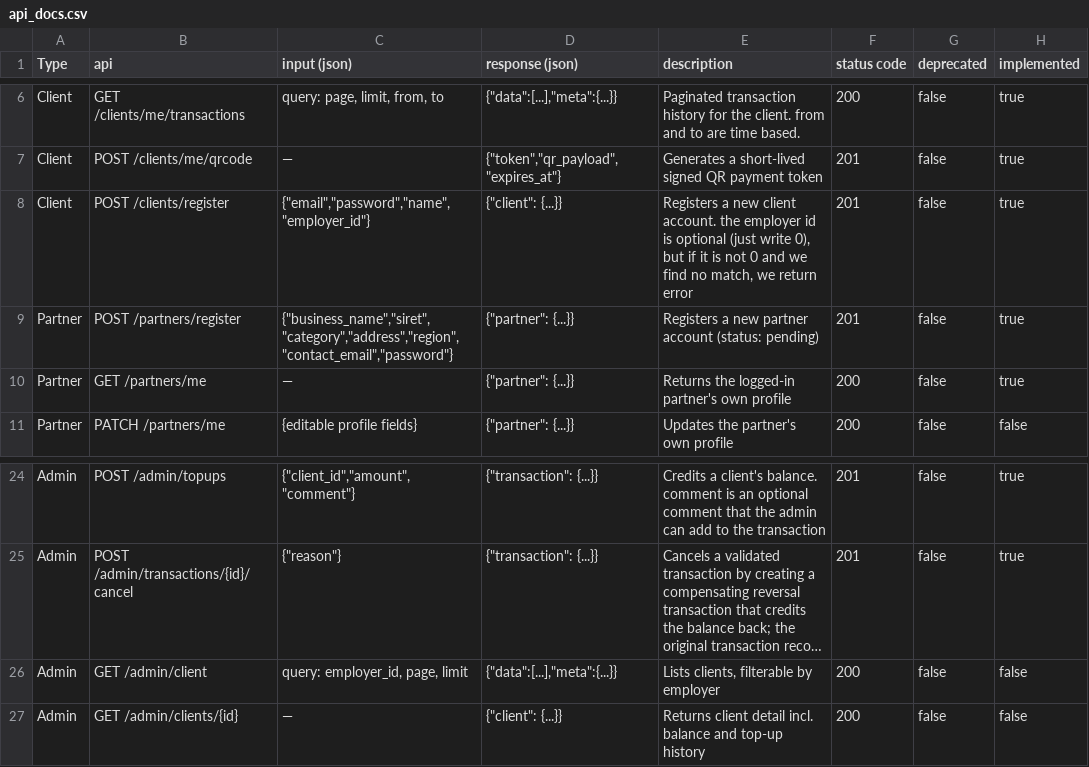
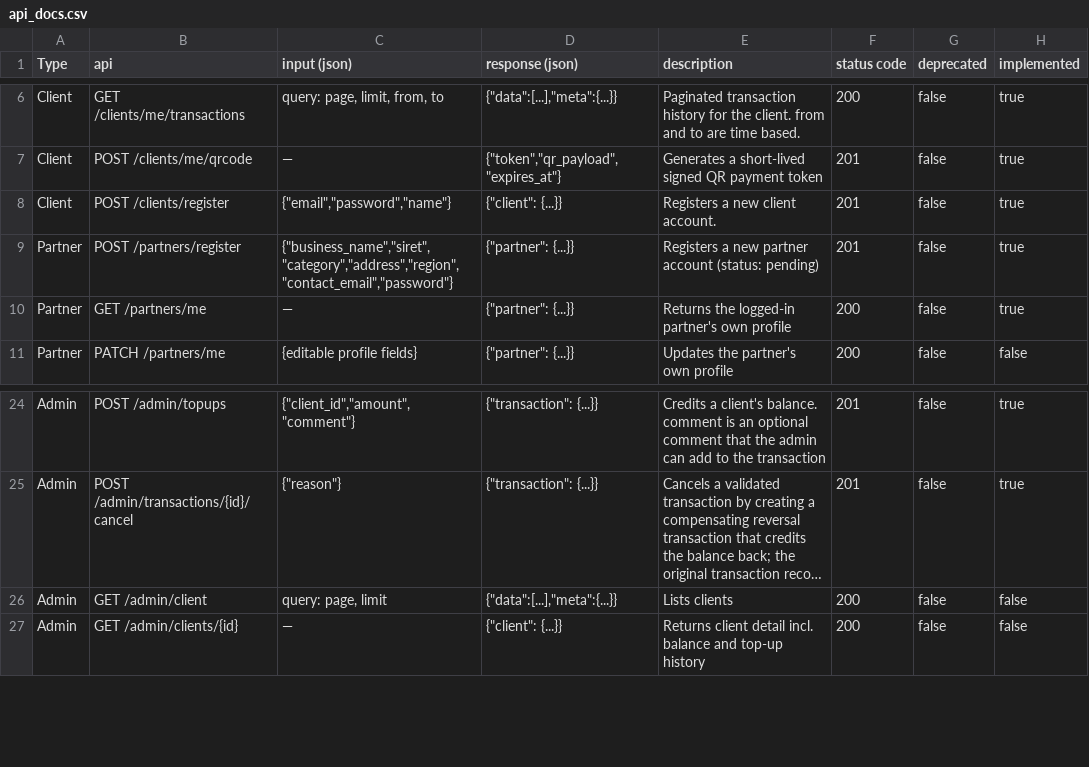
Before and after one commit to darivnu/CartePro, a CSV file: docs/api_docs.csv, drawn as a sheet; only a part is shown, gaps mark what is left out; long unchanged cells end in …; the diff names each change by its address in the sheet, - before the commit and + after, or states it on an @@ line.

Commit message:
fix: removing employer completely

```diff
--- a/docs/api_docs.csv
+++ b/docs/api_docs.csv
-C8 (input (json)): {"email","password","name","employer_id"}
+C8 (input (json)): {"email","password","name"}
-E8 (description): …client account. the employer id is optional (just write 0), but if it is not 0 and we find no match, we return error
+E8 (description): …client account.
-C26 (input (json)): query: employer_id, page, limit
+C26 (input (json)): query: page, limit
-E26 (description): Lists clients, filterable by employer
+E26 (description): Lists clients
```
Also changed, not shown: 3 other files.
